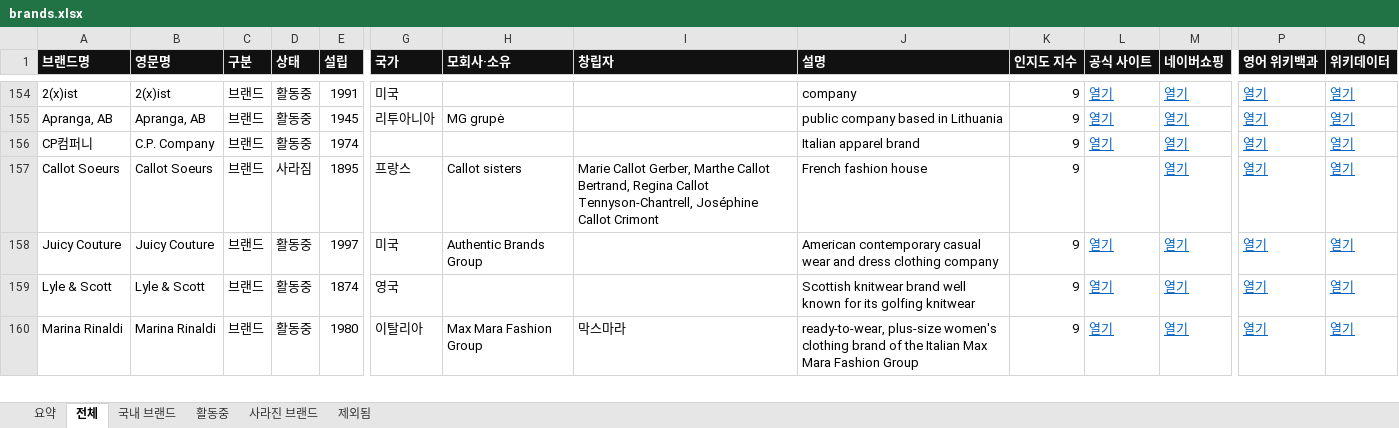
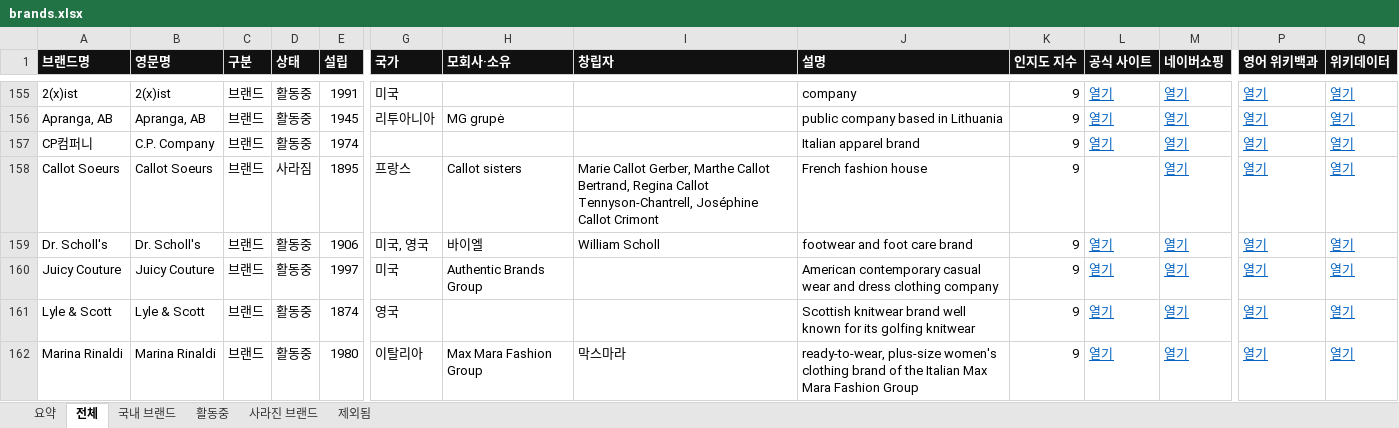
Before and after one commit to bluesiten/Brand, an Excel workbook: data/brands.xlsx, sheet 전체, drawn as a sheet; only a part is shown, gaps mark what is left out; values as stored, in another font and other column widths than the file's, no borders; rows hold the shown columns only; the diff covers the shown part only; the diff names each change by its address in the sheet, - before the commit and + after, or states it on an @@ line.

```diff
--- a/data/brands.xlsx (sheet 전체)
+++ b/data/brands.xlsx (sheet 전체)
+row 159: Dr. Scholl's | Dr. Scholl's | 브랜드 | 활동중 | 1906 | 미국, 영국 | 바이엘 | William Scholl | footwear and foot care brand | 9 | 열기 | 열기 | 열기 | 열기
```
Also changed, not shown: 9 added rows, 2 removed rows and 51 edited cells elsewhere in this sheet, sheet 활동중, sheet 제외됨, sheet 국내 브랜드, sheet 요약, sheet 사라진 브랜드, 3 other files.
